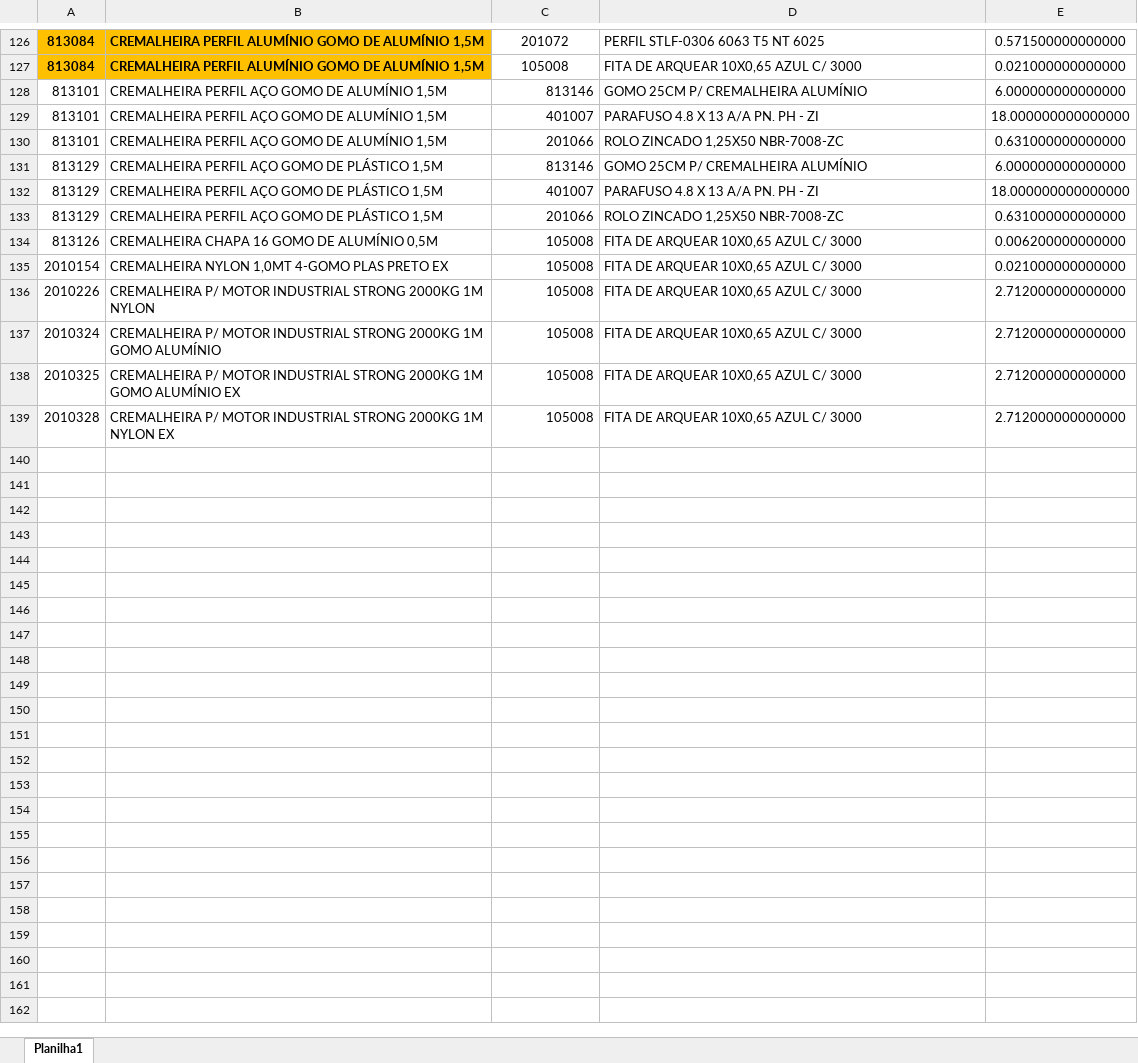
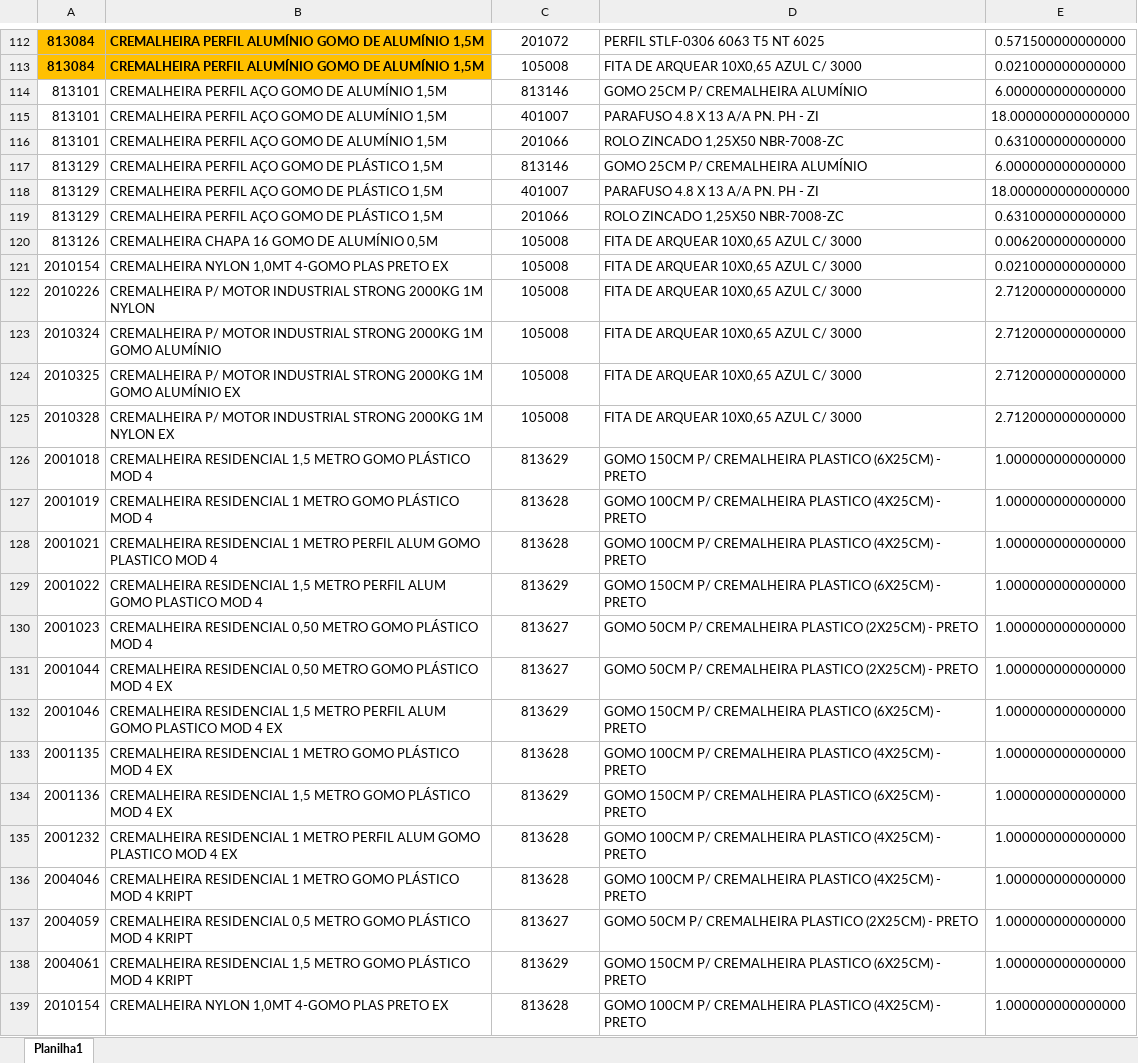
Before and after one commit to oneto133/Explosao-relatorio-diario, an Excel workbook: temp/lista_tecnica/originais/008_MODELO CREMALHEIRAS - OK.xlsx, sheet Planilha1, drawn as a sheet; only a part is shown, gaps mark what is left out; values as stored, in another font and other column widths than the file's, no borders; addresses are those after the commit; the diff covers the shown part only; the diff names each change by its address in the sheet, - before the commit and + after, or states it on an @@ line.

```diff
--- a/temp/lista_tecnica/originais/008_MODELO CREMALHEIRAS - OK.xlsx (sheet Planilha1)
+++ b/temp/lista_tecnica/originais/008_MODELO CREMALHEIRAS - OK.xlsx (sheet Planilha1)
-C114:C125 alignment: right
+C114:C125 alignment: center
+row 126: 2001018 | CREMALHEIRA RESIDENCIAL 1,5 METRO GOMO PLÁSTICO MOD 4 | 813629 | GOMO 150CM P/ CREMALHEIRA PLASTICO (6X25CM) - PRETO | 1.000000000000000
+row 127: 2001019 | CREMALHEIRA RESIDENCIAL 1 METRO GOMO PLÁSTICO MOD 4 | 813628 | GOMO 100CM P/ CREMALHEIRA PLASTICO (4X25CM) - PRETO | 1.000000000000000
+row 128: 2001021 | CREMALHEIRA RESIDENCIAL 1 METRO PERFIL ALUM GOMO PLASTICO MOD 4 | 813628 | GOMO 100CM P/ CREMALHEIRA PLASTICO (4X25CM) - PRETO | 1.000000000000000
+row 129: 2001022 | CREMALHEIRA RESIDENCIAL 1,5 METRO PERFIL ALUM GOMO PLASTICO MOD 4 | 813629 | GOMO 150CM P/ CREMALHEIRA PLASTICO (6X25CM) - PRETO | 1.000000000000000
+row 130: 2001023 | CREMALHEIRA RESIDENCIAL 0,50 METRO GOMO PLÁSTICO MOD 4 | 813627 | GOMO 50CM P/ CREMALHEIRA PLASTICO (2X25CM) - PRETO | 1.000000000000000
+row 131: 2001044 | CREMALHEIRA RESIDENCIAL 0,50 METRO GOMO PLÁSTICO MOD 4 EX | 813627 | GOMO 50CM P/ CREMALHEIRA PLASTICO (2X25CM) - PRETO | 1.000000000000000
+row 132: 2001046 | CREMALHEIRA RESIDENCIAL 1,5 METRO PERFIL ALUM GOMO PLASTICO MOD 4 EX | 813629 | GOMO 150CM P/ CREMALHEIRA PLASTICO (6X25CM) - PRETO | 1.000000000000000
+row 133: 2001135 | CREMALHEIRA RESIDENCIAL 1 METRO GOMO PLÁSTICO MOD 4 EX | 813628 | GOMO 100CM P/ CREMALHEIRA PLASTICO (4X25CM) - PRETO | 1.000000000000000
+row 134: 2001136 | CREMALHEIRA RESIDENCIAL 1,5 METRO GOMO PLÁSTICO MOD 4 EX | 813629 | GOMO 150CM P/ CREMALHEIRA PLASTICO (6X25CM) - PRETO | 1.000000000000000
+row 135: 2001232 | CREMALHEIRA RESIDENCIAL 1 METRO PERFIL ALUM GOMO PLASTICO MOD 4 EX | 813628 | GOMO 100CM P/ CREMALHEIRA PLASTICO (4X25CM) - PRETO | 1.000000000000000
+row 136: 2004046 | CREMALHEIRA RESIDENCIAL 1 METRO GOMO PLÁSTICO MOD 4 KRIPT | 813628 | GOMO 100CM P/ CREMALHEIRA PLASTICO (4X25CM) - PRETO | 1.000000000000000
+row 137: 2004059 | CREMALHEIRA RESIDENCIAL 0,5 METRO GOMO PLÁSTICO MOD 4 KRIPT | 813627 | GOMO 50CM P/ CREMALHEIRA PLASTICO (2X25CM) - PRETO | 1.000000000000000
+row 138: 2004061 | CREMALHEIRA RESIDENCIAL 1,5 METRO GOMO PLÁSTICO MOD 4 KRIPT | 813629 | GOMO 150CM P/ CREMALHEIRA PLASTICO (6X25CM) - PRETO | 1.000000000000000
+row 139: 2010154 | CREMALHEIRA NYLON 1,0MT 4-GOMO PLAS PRETO EX | 813628 | GOMO 100CM P/ CREMALHEIRA PLASTICO (4X25CM) - PRETO | 1.000000000000000
```
Also changed, not shown: 14 removed rows elsewhere in this sheet, temp/diversos/Aluminio.xlsx, temp/lista_tecnica/originais/002_MODELO AUTOMAÇÃO ACIONAMENTO - OK.xlsx, 27 other files.
